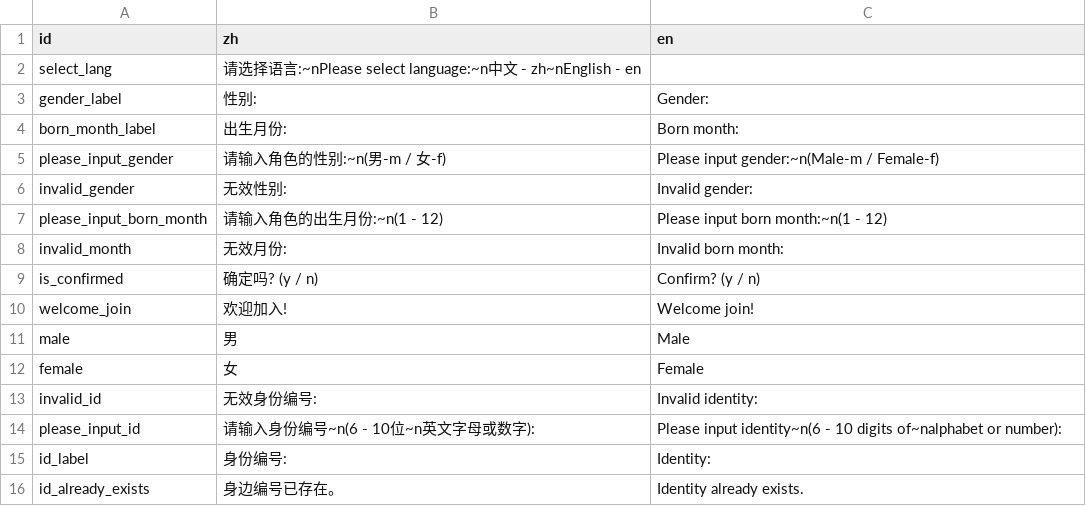
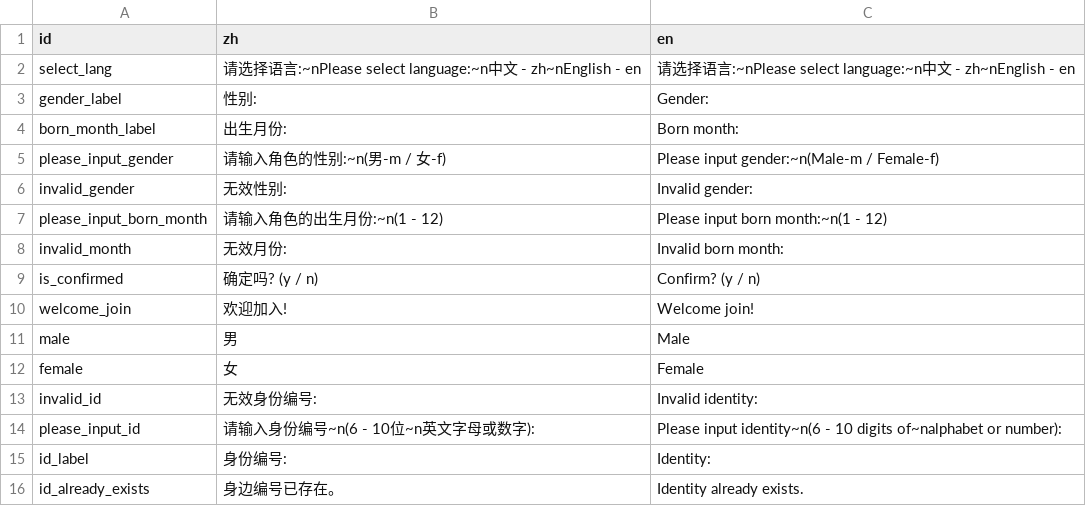
Before and after one commit to shuieryin/wechat_mud, a CSV file: priv/nls_server/register_fsm.csv, drawn as a sheet.

Commit message:
added nls server common test

```diff
--- a/priv/nls_server/register_fsm.csv
+++ b/priv/nls_server/register_fsm.csv
@@ -1,3 +1,3 @@
 id,zh,en
-select_lang,请选择语言:~nPlease select language:~n中文 - zh~nEnglish - en,
+select_lang,请选择语言:~nPlease select language:~n中文 - zh~nEnglish - en,请选择语言:~nPlease select language:~n中文 - zh~nEnglish - en
 gender_label,性别: ,Gender:
```
Also changed, not shown: 16 other files.
